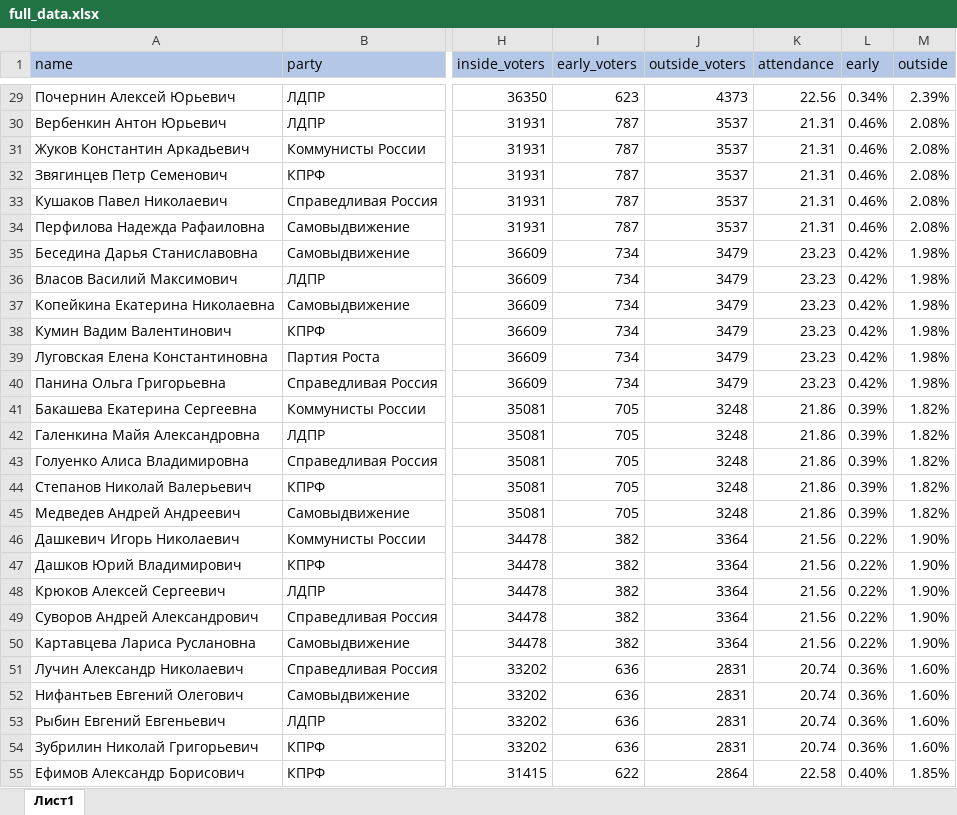
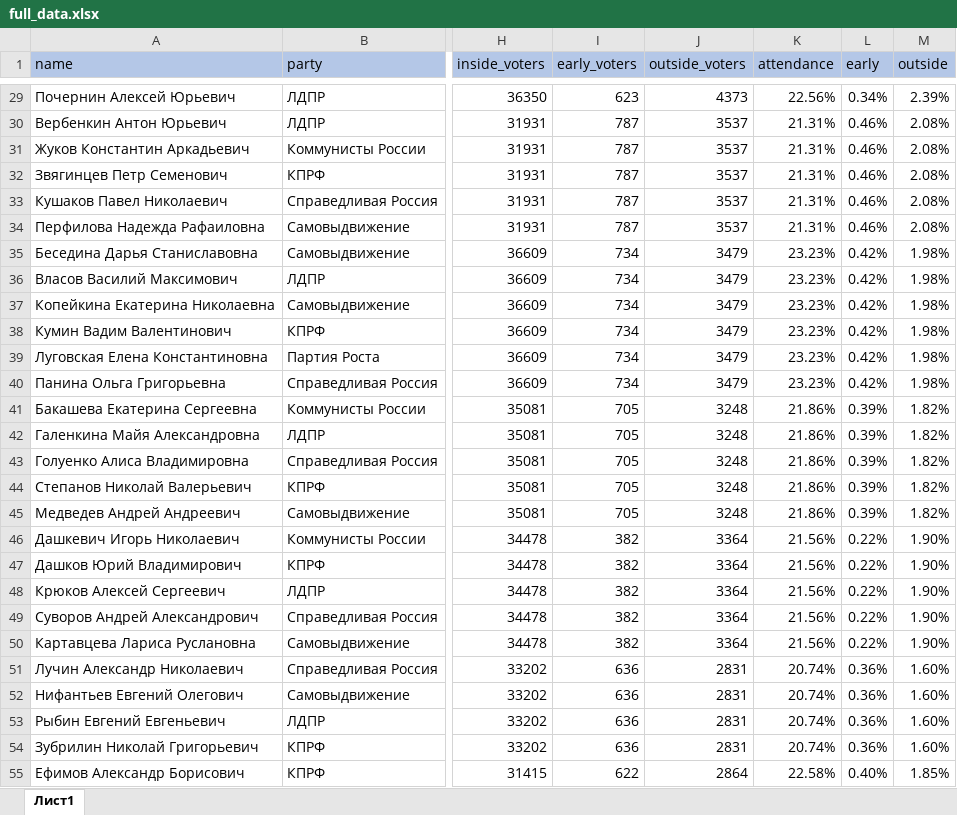
Before and after one commit to blueflyingpanda/ElectionsResearch, an Excel workbook: full_data.xlsx, sheet Лист1, drawn as a sheet; only a part is shown, gaps mark what is left out; values as stored, in another font and other column widths than the file's, no borders; the diff covers the shown part only; the diff names each change by its address in the sheet, - before the commit and + after, or states it on an @@ line.

```diff
--- a/full_data.xlsx (sheet Лист1)
+++ b/full_data.xlsx (sheet Лист1)
-K29 (attendance): 22.56
+K29 (attendance): 22.56%
-K30:K34 (attendance): 21.31
+K30:K34 (attendance): 21.31%
-K35:K40 (attendance): 23.23
+K35:K40 (attendance): 23.23%
-K41:K45 (attendance): 21.86
+K41:K45 (attendance): 21.86%
-K46:K50 (attendance): 21.56
+K46:K50 (attendance): 21.56%
-K51:K54 (attendance): 20.74
+K51:K54 (attendance): 20.74%
-K55 (attendance): 22.58
+K55 (attendance): 22.58%
```
Also changed, not shown: 198 edited cells elsewhere in this sheet.
